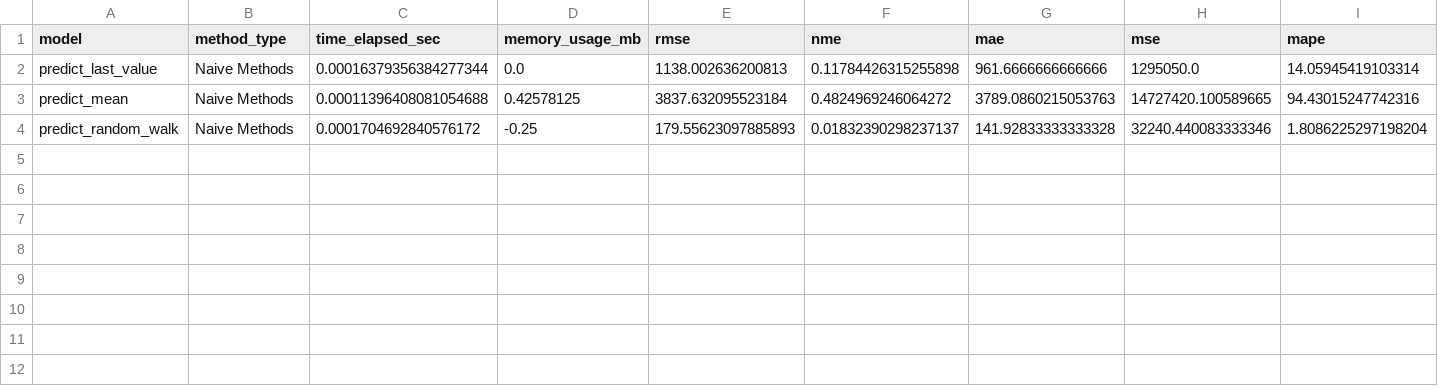
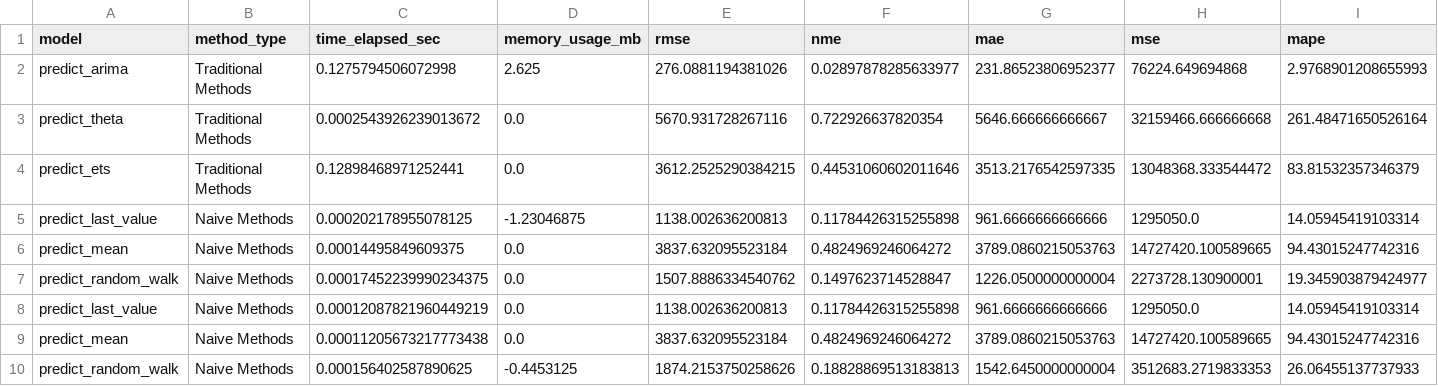
Before and after one commit to georgios-antoniadis/Dissertation_playground, a CSV file: session_file.csv, drawn as a sheet; only a part is shown; removed rows and columns are numbered as before the commit, all else as after; rows hold the shown columns only; the diff names each change by its address in the sheet, - before the commit and + after, or states it on an @@ line.

```diff
--- a/session_file.csv
+++ b/session_file.csv
+row 2: predict_arima | Traditional Methods | 0.1275794506072998 | 2.625 | 276.0881194381026 | 0.02897878285633977 | 231.86523806952377 | 76224.649694868 | 2.9768901208655993
+row 3: predict_theta | Traditional Methods | 0.0002543926239013672 | 0.0 | 5670.931728267116 | 0.722926637820354 | 5646.666666666667 | 32159466.666666668 | 261.48471650526164
+row 4: predict_ets | Traditional Methods | 0.12898468971252441 | 0.0 | 3612.2525290384215 | 0.44531060602011646 | 3513.2176542597335 | 13048368.333544472 | 83.81532357346379
+row 5: predict_last_value | Naive Methods | 0.000202178955078125 | -1.23046875 | 1138.002636200813 | 0.11784426315255898 | 961.6666666666666 | 1295050.0 | 14.05945419103314
+row 6: predict_mean | Naive Methods | 0.00014495849609375 | 0.0 | 3837.632095523184 | 0.4824969246064272 | 3789.0860215053763 | 14727420.100589665 | 94.43015247742316
+row 7: predict_random_walk | Naive Methods | 0.00017452239990234375 | 0.0 | 1507.8886334540762 | 0.1497623714528847 | 1226.0500000000004 | 2273728.130900001 | 19.345903879424977
-C8 (time_elapsed_sec): 0.00016379356384277344
+C8 (time_elapsed_sec): 0.00012087821960449219
-C9 (time_elapsed_sec): 0.00011396408081054688
+C9 (time_elapsed_sec): 0.00011205673217773438
-D9 (memory_usage_mb): 0.42578125
+D9 (memory_usage_mb): 0.0
-row 4: predict_random_walk | Naive Methods | 0.0001704692840576172 | -0.25 | 179.55623097885893 | 0.01832390298237137 | 141.92833333333328 | 32240.440083333346 | 1.8086225297198204
+row 10: predict_random_walk | Naive Methods | 0.000156402587890625 | -0.4453125 | 1874.2153750258626 | 0.18828869513183813 | 1542.6450000000004 | 3512683.2719833353 | 26.06455137737933
```
Also changed, not shown: 4 other files.
